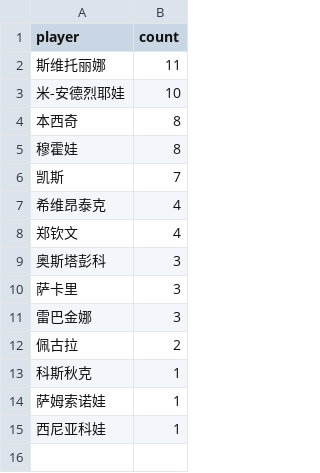
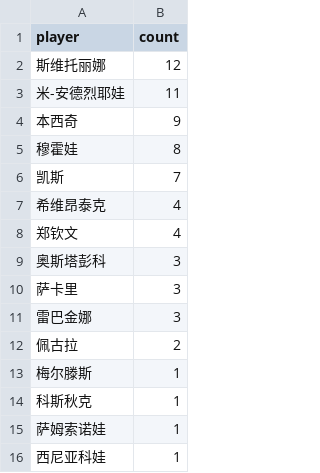
Before and after one commit to zhoushuaige7/tennispredict-report, a CSV file: docs/data/player_count_0307_alt.csv, drawn as a sheet.

```diff
--- a/docs/data/player_count_0307_alt.csv
+++ b/docs/data/player_count_0307_alt.csv
@@ -1,5 +1,5 @@
 player,count
-斯维托丽娜,11
-米-安德烈耶娃,10
-本西奇,8
+斯维托丽娜,12
+米-安德烈耶娃,11
+本西奇,9
 穆霍娃,8
@@ -12,2 +12,3 @@
 佩古拉,2
+梅尔滕斯,1
 科斯秋克,1
```
Also changed, not shown: docs/data/ms_player_count_0307_alt.csv, docs/data/ms_player_count_0307_main.csv, 3 other files.
